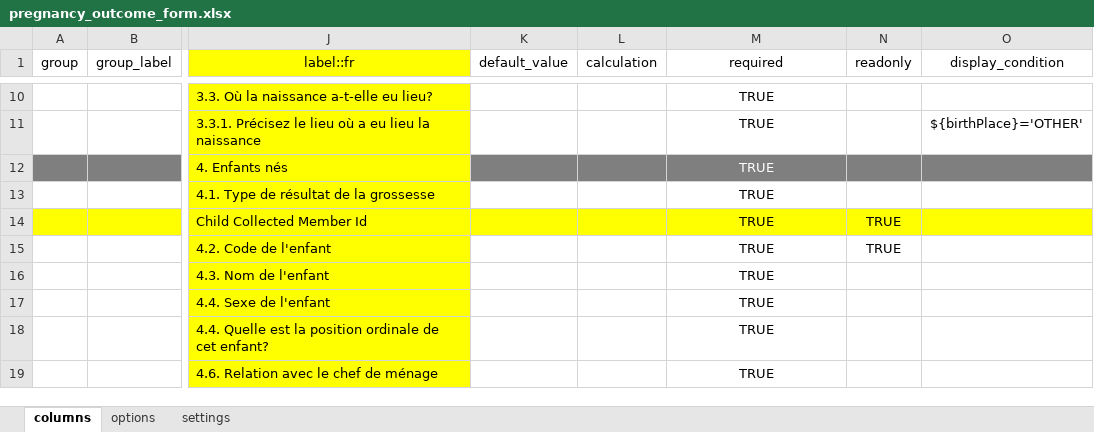
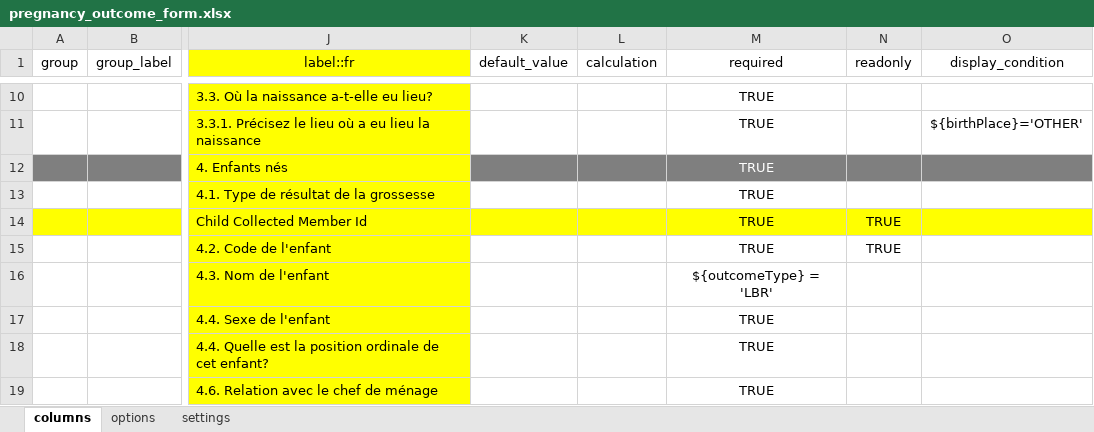
Before and after one commit to philimones-group/hds-explorer-tablet, an Excel workbook: app/src/main/res/raw/pregnancy_outcome_form.xlsx, sheet columns, drawn as a sheet; only a part is shown, gaps mark what is left out; values as stored, in another font and other column widths than the file's, no borders; the diff names each change by its address in the sheet, - before the commit and + after, or states it on an @@ line.

```diff
--- a/app/src/main/res/raw/pregnancy_outcome_form.xlsx (sheet columns)
+++ b/app/src/main/res/raw/pregnancy_outcome_form.xlsx (sheet columns)
-M16 (required): TRUE
+M16 (required): ${outcomeType} = 'LBR'
```
Also changed, not shown: 3 other files.
